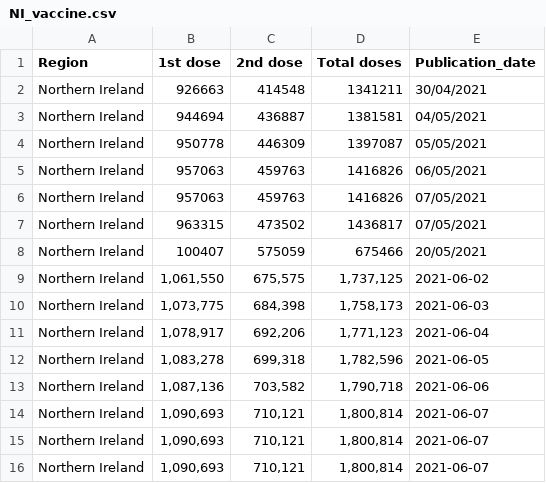
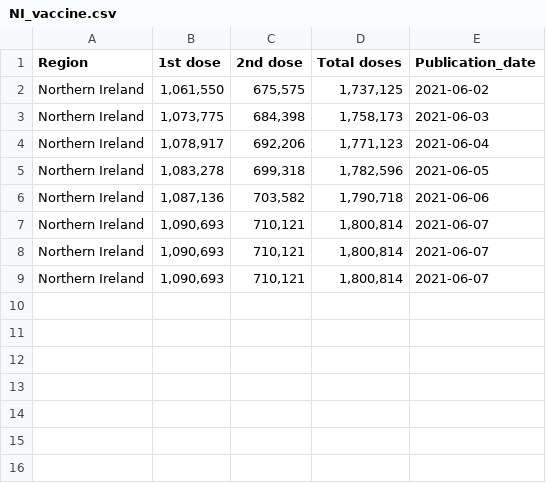
Before and after one commit to externality44/Automate-vaccine-briefing, a CSV file: data/NI_vaccine.csv, drawn as a sheet.

Commit message:
Update NI_vaccine.csv

```diff
--- a/data/NI_vaccine.csv
+++ b/data/NI_vaccine.csv
@@ -1,9 +1,2 @@
 Region,1st dose,2nd dose,Total doses,Publication_date
-Northern Ireland,926663,414548,1341211,30/04/2021
-Northern Ireland,944694,436887,1381581,04/05/2021
-Northern Ireland,950778,446309,1397087,05/05/2021
-Northern Ireland,957063,459763,1416826,06/05/2021
-Northern Ireland,957063,459763,1416826,07/05/2021
-Northern Ireland,963315,473502,1436817,07/05/2021
-Northern Ireland,100407,575059,675466,20/05/2021
 "Northern Ireland","1,061,550","675,575","1,737,125",2021-06-02
```
